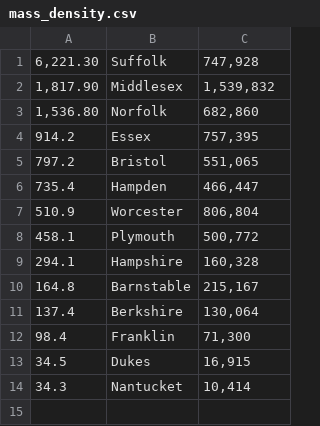
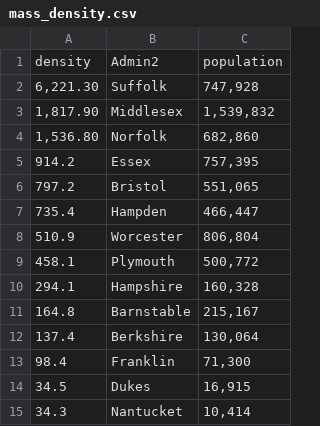
Before and after one commit to timBrockman/ds-5301-final, a CSV file: mass_density.csv, drawn as a sheet; the diff names each change by its address in the sheet, - before the commit and + after, or states it on an @@ line.

```diff
--- a/mass_density.csv
+++ b/mass_density.csv
+row 1: density | Admin2 | population
```
Also changed, not shown: 1 other file.
